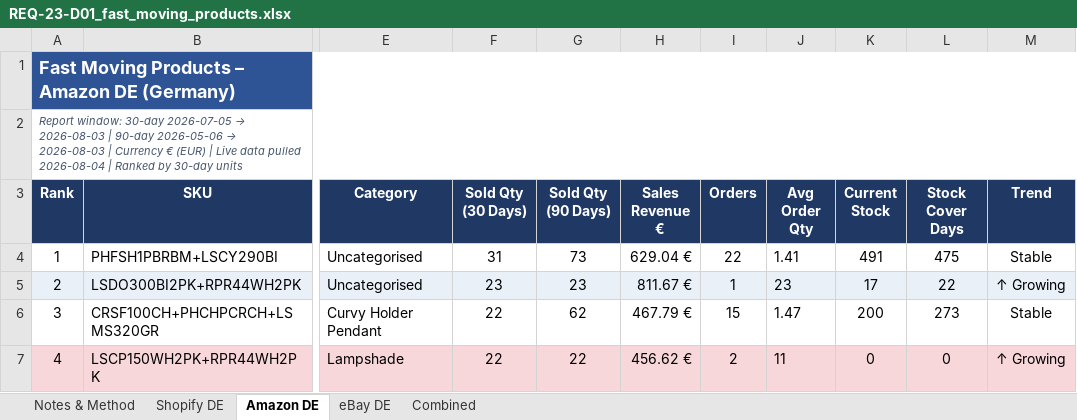
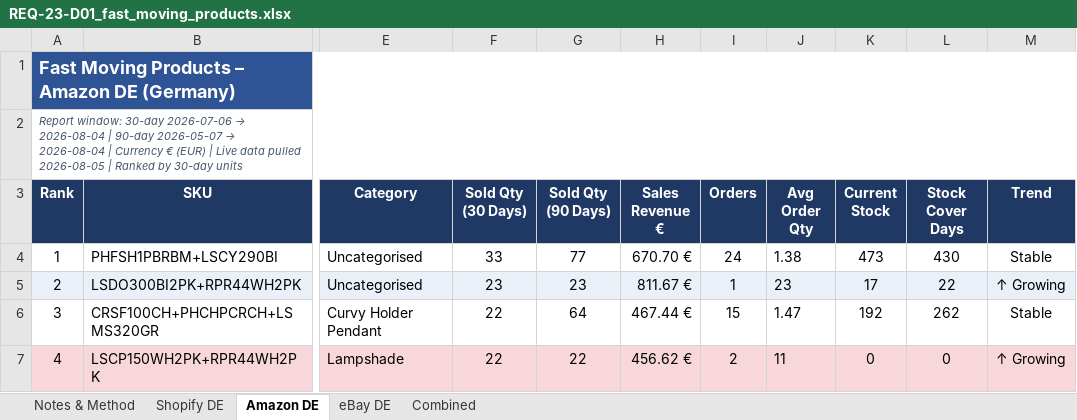
Before and after one commit to digitwebabiraj-byte/abiraj_aios, an Excel workbook: development/abiraj_mini_aios_workbench/projects/PRJ-2026-020_fast-moving-products/evidence/final_outputs/REQ-23_fast-moving-products/REQ-23-D01_fast_moving_products.xlsx, sheet Amazon DE, drawn as a sheet; only a part is shown, gaps mark what is left out; values as stored, in another font and other column widths than the file's, no borders; the diff covers the shown part only; the diff names each change by its address in the sheet, - before the commit and + after, or states it on an @@ line.

```diff
--- a/development/abiraj_mini_aios_workbench/projects/PRJ-2026-020_fast-moving-products/evidence/final_outputs/REQ-23_fast-moving-products/REQ-23-D01_fast_moving_products.xlsx (sheet Amazon DE)
+++ b/development/abiraj_mini_aios_workbench/projects/PRJ-2026-020_fast-moving-products/evidence/final_outputs/REQ-23_fast-moving-products/REQ-23-D01_fast_moving_products.xlsx (sheet Amazon DE)
@@ A2 (Rank): …window: 30-day 2026-07-05 → 2026-08-03 | 90-day 2026-05-06 → 2026-08-03 | Currency € (EUR) | Live data pulled 2026-08-04 | Ranked… → …window: 30-day 2026-07-06 → 2026-08-04 | 90-day 2026-05-07 → 2026-08-04 | Currency € (EUR) | Live data pulled 2026-08-05 | Ranked… @@
-F4 (Sold Qty (30 Days)): 31
+F4 (Sold Qty (30 Days)): 33
-G4 (Sold Qty (90 Days)): 73
+G4 (Sold Qty (90 Days)): 77
-H4 (Sales Revenue €): 629.04 €
+H4 (Sales Revenue €): 670.70 €
-I4 (Orders): 22
+I4 (Orders): 24
-J4 (Avg Order Qty): 1.41
+J4 (Avg Order Qty): 1.38
-K4 (Current Stock): 491
+K4 (Current Stock): 473
-L4 (Stock Cover Days): 475
+L4 (Stock Cover Days): 430
-G6 (Sold Qty (90 Days)): 62
+G6 (Sold Qty (90 Days)): 64
-H6 (Sales Revenue €): 467.79 €
+H6 (Sales Revenue €): 467.44 €
-K6 (Current Stock): 200
+K6 (Current Stock): 192
-L6 (Stock Cover Days): 273
+L6 (Stock Cover Days): 262
```
Also changed, not shown: 224 edited cells and cell formats elsewhere in this sheet, sheet eBay DE, sheet Shopify DE, sheet Combined, sheet Notes & Method, 4 other files.
